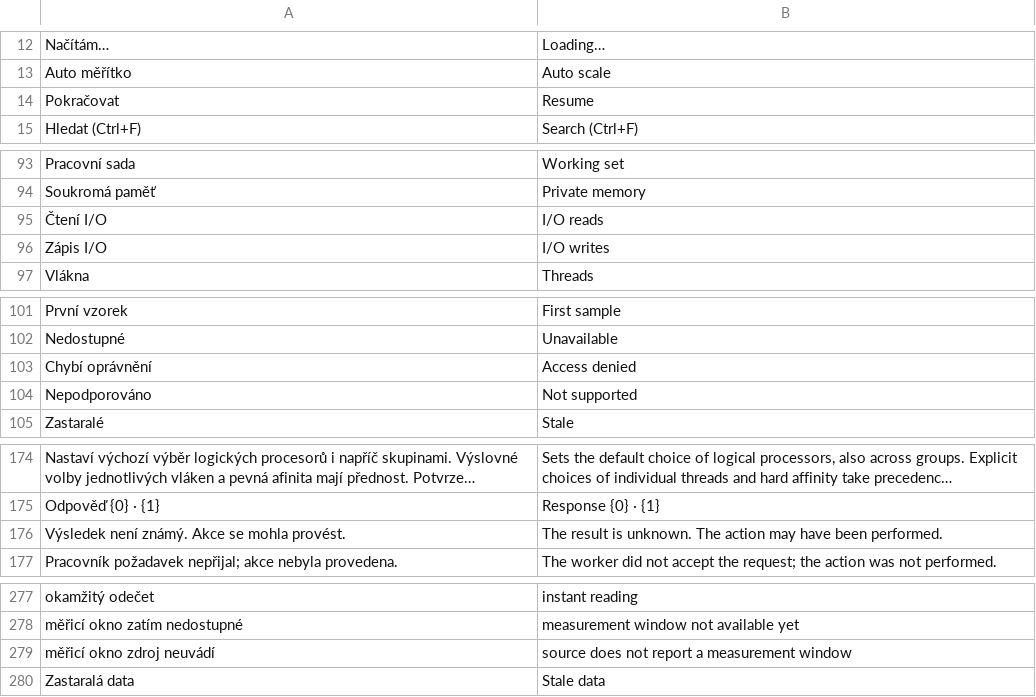
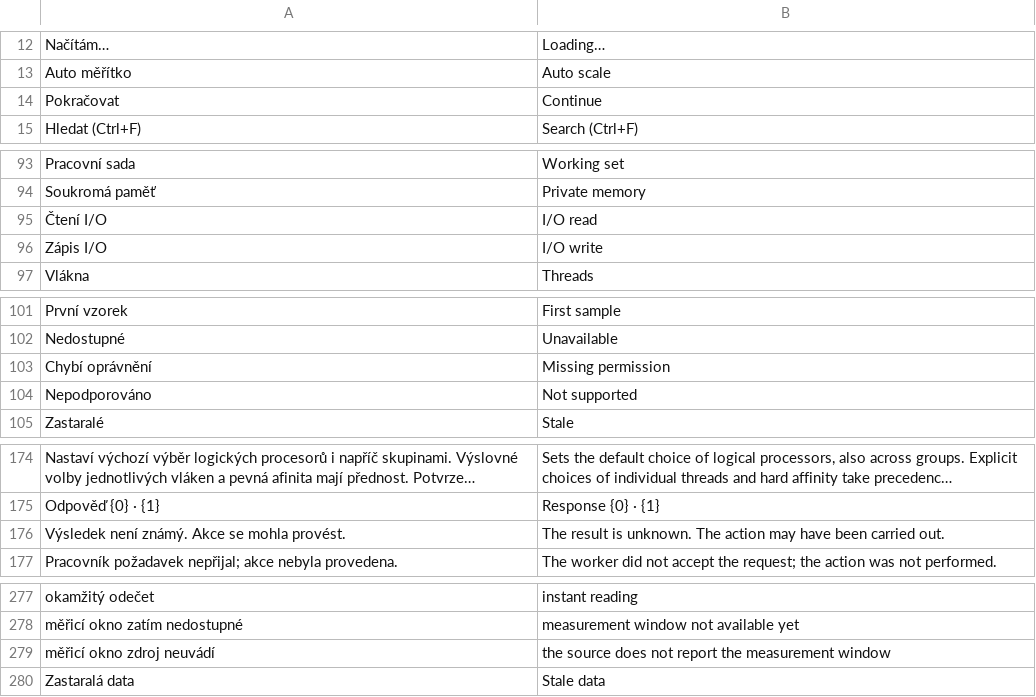
Before and after one commit to nks-hub/nks-taskmgr, a TSV file: src/winui/Strings/en/g5.tsv, drawn as a sheet; only a part is shown, gaps mark what is left out; long unchanged cells end in …; the diff covers the shown part only; the diff names each change by its address in the sheet, - before the commit and + after, or states it on an @@ line.

```diff
--- a/src/winui/Strings/en/g5.tsv
+++ b/src/winui/Strings/en/g5.tsv
-B14: Resume
+B14: Continue
-B95: I/O reads
+B95: I/O read
-B96: I/O writes
+B96: I/O write
-B103: Access denied
+B103: Missing permission
-B176: …have been performed.
+B176: …have been carried out.
-B279: source does not report a measurement window
+B279: the source does not report the measurement window
```
Also changed, not shown: 1 edited cell elsewhere in this file, src/winui/Strings/de/g5.tsv, src/winui/Strings/en/g4.tsv, 15 other files.
